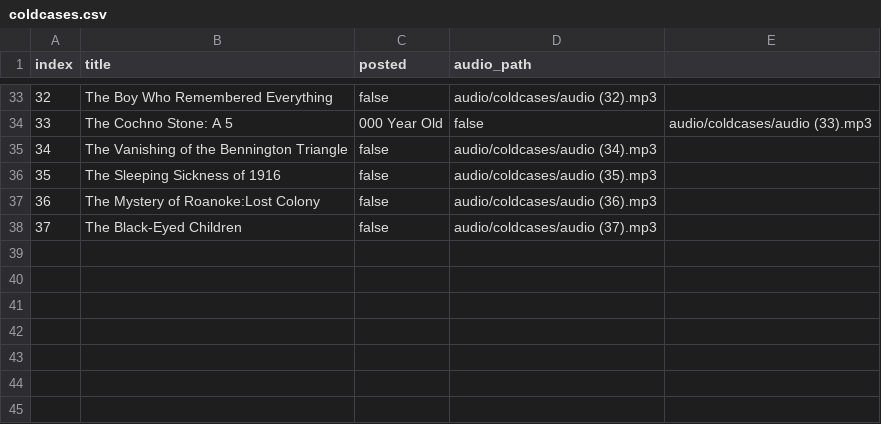
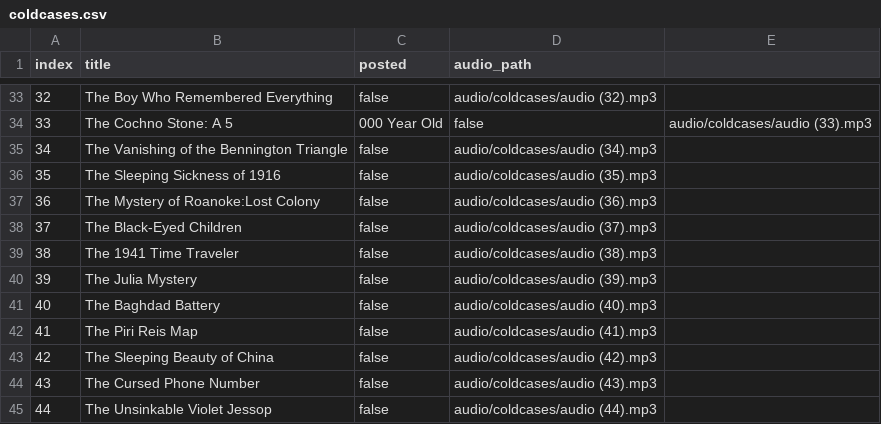
Before and after one commit to ansarisamaddev-byte/Automate-Video-Generator, a CSV file: coldcases.csv, drawn as a sheet; only a part is shown, gaps mark what is left out; the diff names each change by its address in the sheet, - before the commit and + after, or states it on an @@ line.

```diff
--- a/coldcases.csv
+++ b/coldcases.csv
+row 39: 38 | The 1941 Time Traveler | false | audio/coldcases/audio (38).mp3
+row 40: 39 | The Julia Mystery | false | audio/coldcases/audio (39).mp3
+row 41: 40 | The Baghdad Battery | false | audio/coldcases/audio (40).mp3
+row 42: 41 | The Piri Reis Map | false | audio/coldcases/audio (41).mp3
+row 43: 42 | The Sleeping Beauty of China | false | audio/coldcases/audio (42).mp3
+row 44: 43 | The Cursed Phone Number | false | audio/coldcases/audio (43).mp3
+row 45: 44 | The Unsinkable Violet Jessop | false | audio/coldcases/audio (44).mp3
```
Also changed, not shown: 50 other files.
